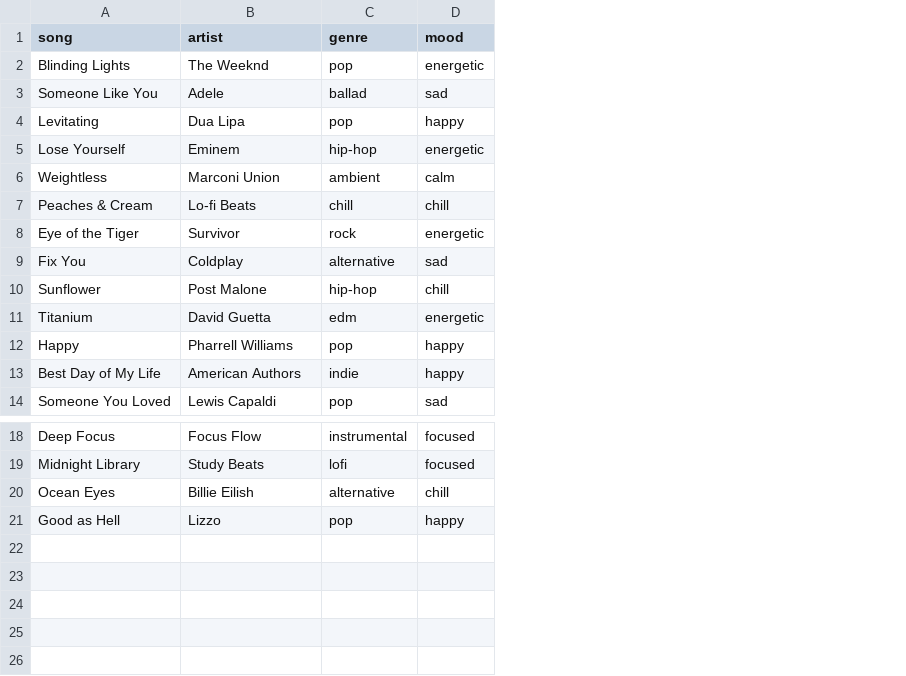
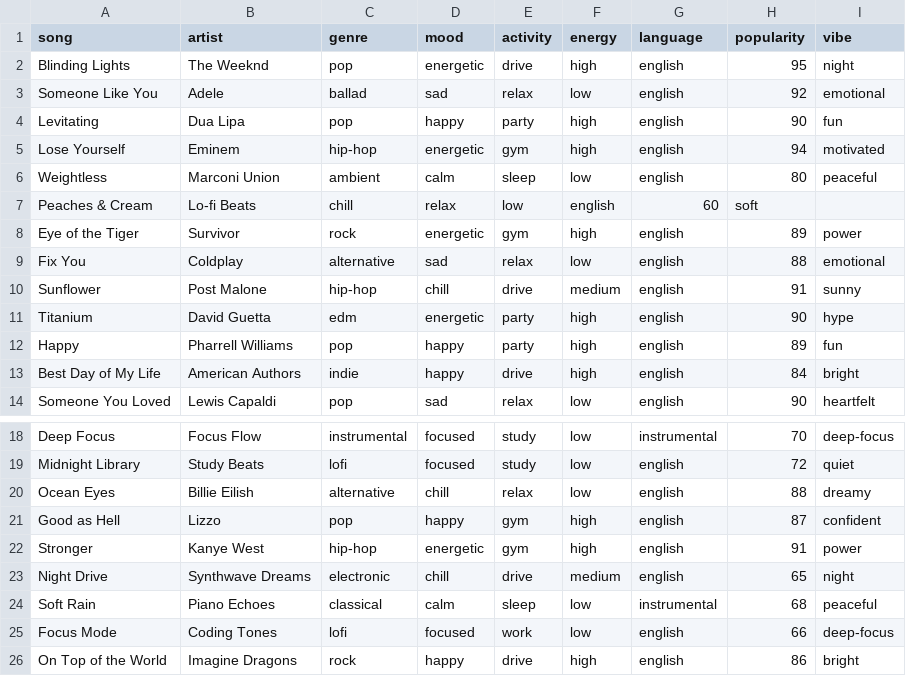
Before and after one commit to uhazzz03/VibeBot, a CSV file: data/songs.csv, drawn as a sheet; only a part is shown, gaps mark what is left out; the diff names each change by its address in the sheet, - before the commit and + after, or states it on an @@ line.

Commit message:
Added metadata and activity based ranking

```diff
--- a/data/songs.csv
+++ b/data/songs.csv
+column E (activity), rows 2-14: drive | relax | party | gym | sleep | low | gym | relax | drive | party | party | drive | relax; rows 18-21: study | study | relax | gym
+column F (energy), rows 2-14: high | low | high | high | low | english | high | low | medium | high | high | high | low; rows 18-21: low | low | low | high
+column G (language), rows 2-14: english | english | english | english | english | 60 | english | english | english | english | english | english | english; rows 18-21: instrumental | english | english | english
+column H (popularity), rows 2-14: 95 | 92 | 90 | 94 | 80 | soft | 89 | 88 | 91 | 90 | 89 | 84 | 90; rows 18-21: 70 | 72 | 88 | 87
+column I (vibe), rows 2-14: night | emotional | fun | motivated | peaceful |  | power | emotional | sunny | hype | fun | bright | heartfelt; rows 18-21: deep-focus | quiet | dreamy | confident
-D7 (mood): chill
+D7 (mood): relax
+row 22: Stronger | Kanye West | hip-hop | energetic | gym | high | english | 91 | power
+row 23: Night Drive | Synthwave Dreams | electronic | chill | drive | medium | english | 65 | night
+row 24: Soft Rain | Piano Echoes | classical | calm | sleep | low | instrumental | 68 | peaceful
+row 25: Focus Mode | Coding Tones | lofi | focused | work | low | english | 66 | deep-focus
+row 26: On Top of the World | Imagine Dragons | rock | happy | drive | high | english | 86 | bright
```
Also changed, not shown: 5 other files.
